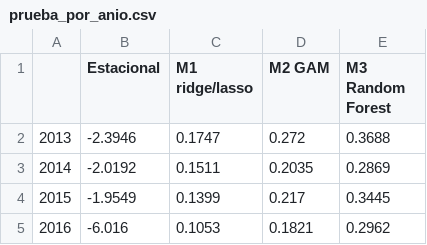
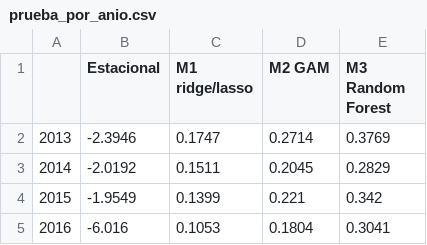
Before and after one commit to romi2134/Topicos-Final, a CSV file: resultados/prueba_por_anio.csv, drawn as a sheet.

```diff
--- a/resultados/prueba_por_anio.csv
+++ b/resultados/prueba_por_anio.csv
@@ -1,5 +1,5 @@
 "","Estacional","M1 ridge/lasso","M2 GAM","M3 Random Forest"
-"2013",-2.3946,0.1747,0.272,0.3688
-"2014",-2.0192,0.1511,0.2035,0.2869
-"2015",-1.9549,0.1399,0.217,0.3445
-"2016",-6.016,0.1053,0.1821,0.2962
+"2013",-2.3946,0.1747,0.2714,0.3769
+"2014",-2.0192,0.1511,0.2045,0.2829
+"2015",-1.9549,0.1399,0.221,0.342
+"2016",-6.016,0.1053,0.1804,0.3041
```
Also changed, not shown: resultados/diagnostico_caudales.csv, resultados/prueba_por_rio.csv, 12 other files.
